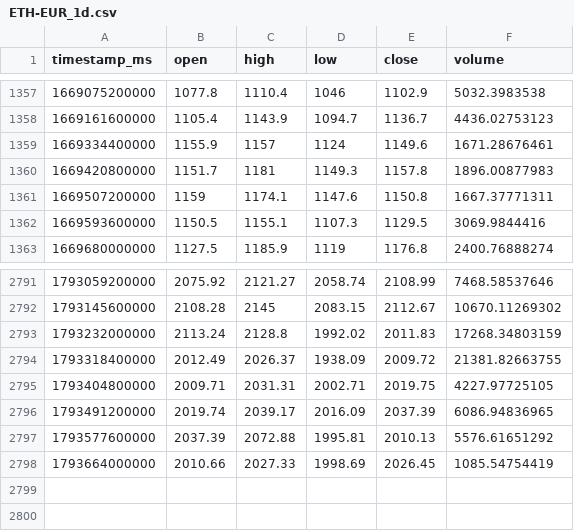
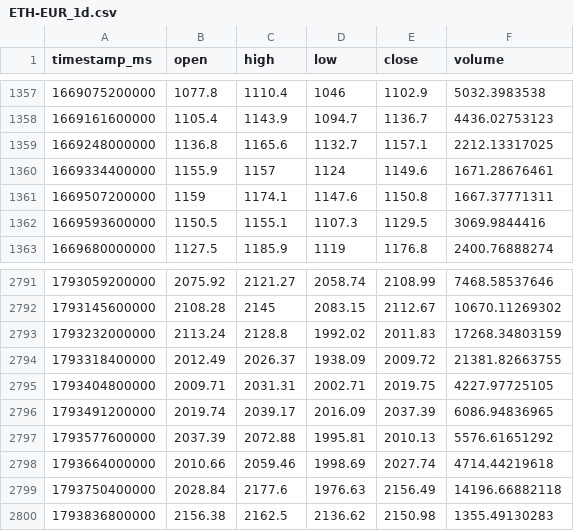
Before and after one commit to joejoe2024/trading-data, a CSV file: data/ETH-EUR_1d.csv, drawn as a sheet; only a part is shown, gaps mark what is left out.

```diff
--- a/data/ETH-EUR_1d.csv
+++ b/data/ETH-EUR_1d.csv
@@ -1358,4 +1358,4 @@ timestamp_ms,open,high,low,close,volume
 1669161600000,1105.4,1143.9,1094.7,1136.7,4436.02753123
+1669248000000,1136.8,1165.6,1132.7,1157.1,2212.13317025
 1669334400000,1155.9,1157,1124,1149.6,1671.28676461
-1669420800000,1151.7,1181,1149.3,1157.8,1896.00877983
 1669507200000,1159,1174.1,1147.6,1150.8,1667.37771311
@@ -2797,2 +2797,4 @@ timestamp_ms,open,high,low,close,volume
 1793577600000,2037.39,2072.88,1995.81,2010.13,5576.61651292
-1793664000000,2010.66,2027.33,1998.69,2026.45,1085.54754419
+1793664000000,2010.66,2059.46,1998.69,2027.74,4714.44219618
+1793750400000,2028.84,2177.6,1976.63,2156.49,14196.66882118
+1793836800000,2156.38,2162.5,2136.62,2150.98,1355.49130283
```
Also changed, not shown: data/BTC-EUR_1d.csv, data/BTC-EUR_4h.csv, 5 other files.
